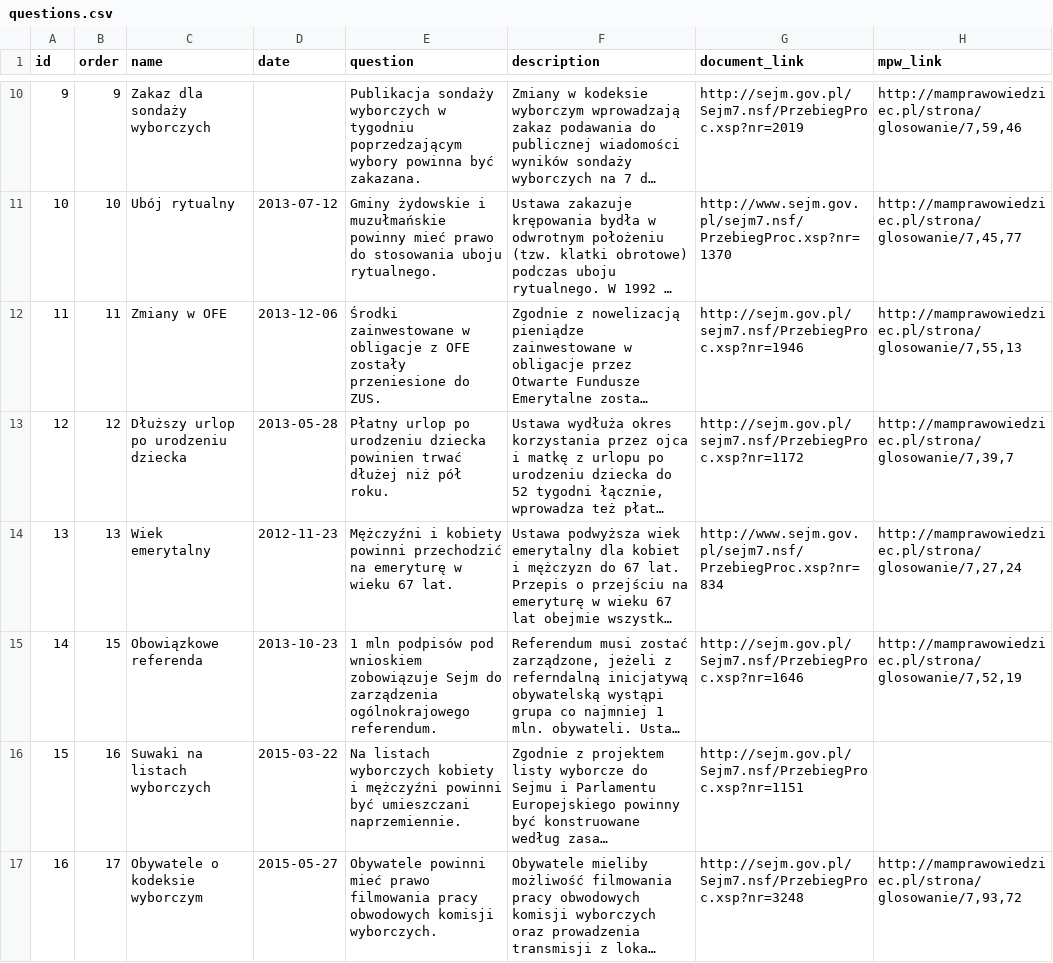
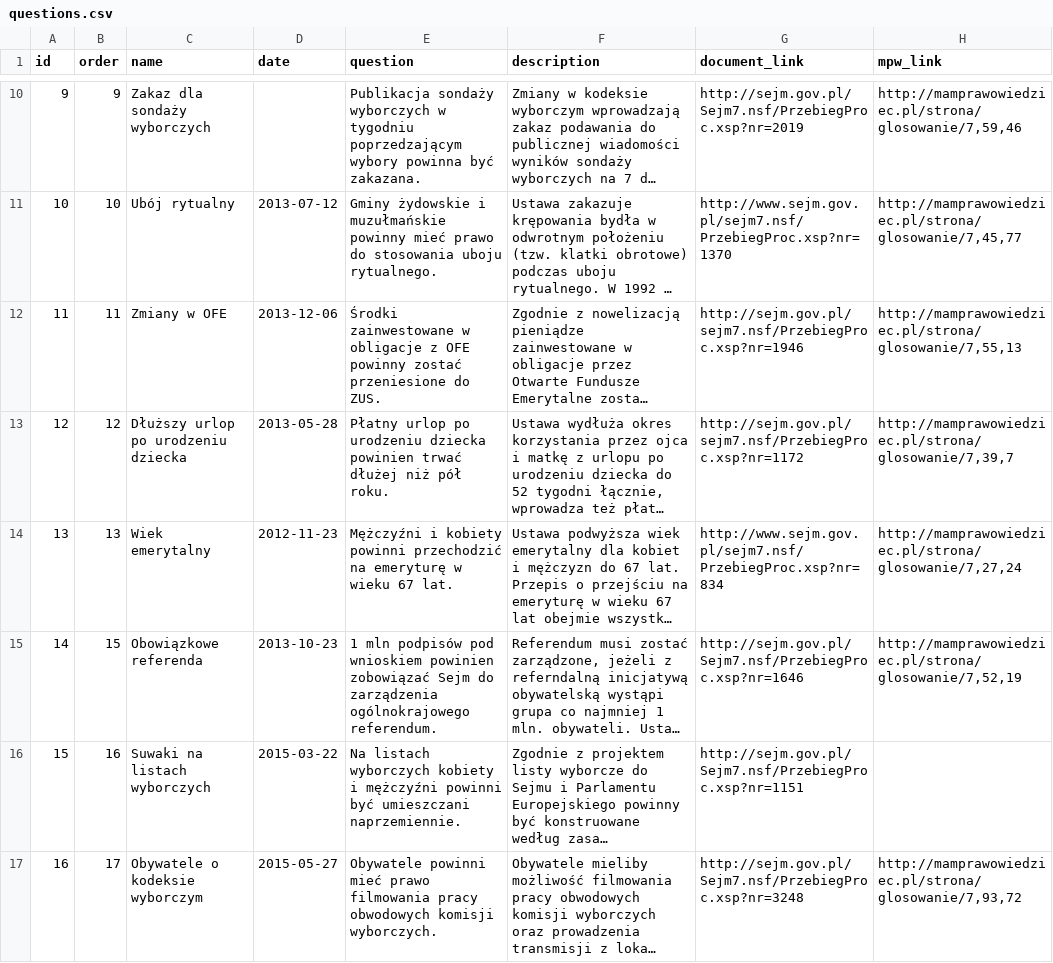
Before and after one commit to KohoVolit/electioncalculator.org, a CSV file: www/kluczowe-glosowania-2011-2015/backend/questions.csv, drawn as a sheet; only a part is shown, gaps mark what is left out; long unchanged cells end in …; the diff names each change by its address in the sheet, - before the commit and + after, or states it on an @@ line.

Commit message:
new questions

```diff
--- a/www/kluczowe-glosowania-2011-2015/backend/questions.csv
+++ b/www/kluczowe-glosowania-2011-2015/backend/questions.csv
-E12 (question): …z OFE zostały przeniesione do…
+E12 (question): …z OFE powinny zostać przeniesione do…
-E15 (question): …pod wnioskiem zobowiązuje Sejm do…
+E15 (question): …pod wnioskiem powinien zobowiązać Sejm do…
```
Also changed, not shown: 3 other files.
